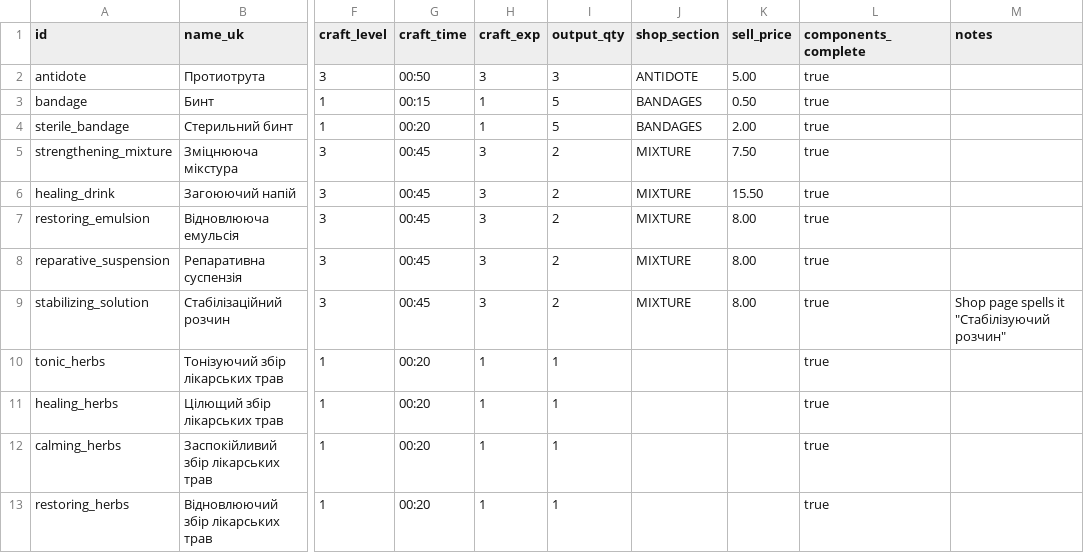
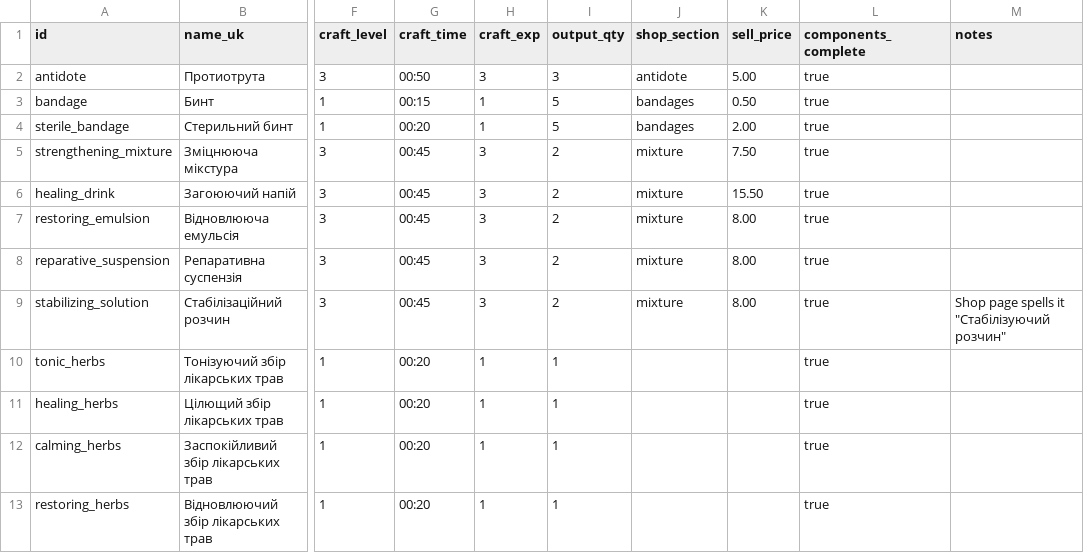
Before and after one commit to ktotok/farmacy_calc, a CSV file: data/items.csv, drawn as a sheet; only a part is shown, gaps mark what is left out; the diff names each change by its address in the sheet, - before the commit and + after, or states it on an @@ line.

```diff
--- a/data/items.csv
+++ b/data/items.csv
-J2 (shop_section): ANTIDOTE
+J2 (shop_section): antidote
-J3:J4 (shop_section): BANDAGES
+J3:J4 (shop_section): bandages
-J5:J9 (shop_section): MIXTURE
+J5:J9 (shop_section): mixture
```
Also changed, not shown: 6 other files.
